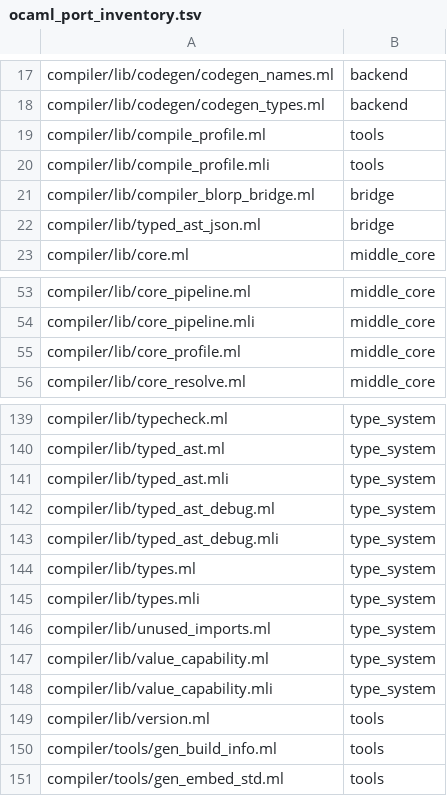
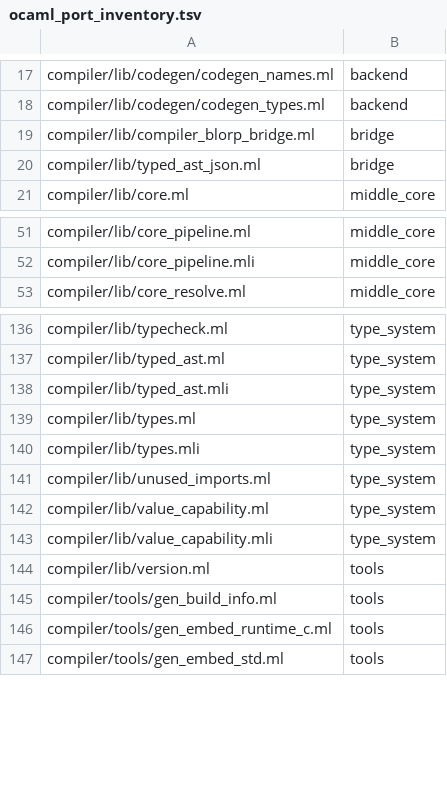
Before and after one commit to kablorp/blorp, a TSV file: compiler/blorp/src/stage_99_meta/ocaml_port_inventory.tsv, drawn as a sheet; only a part is shown, gaps mark what is left out.

```diff
--- a/compiler/blorp/src/stage_99_meta/ocaml_port_inventory.tsv
+++ b/compiler/blorp/src/stage_99_meta/ocaml_port_inventory.tsv
@@ -18,4 +18,2 @@ compiler/lib/codegen/codegen_names.ml	backend
 compiler/lib/codegen/codegen_types.ml	backend
-compiler/lib/compile_profile.ml	tools
-compiler/lib/compile_profile.mli	tools
 compiler/lib/compiler_blorp_bridge.ml	bridge
@@ -54,3 +52,2 @@ compiler/lib/core_pipeline.ml	middle_core
 compiler/lib/core_pipeline.mli	middle_core
-compiler/lib/core_profile.ml	middle_core
 compiler/lib/core_resolve.ml	middle_core
@@ -141,4 +138,2 @@ compiler/lib/typed_ast.ml	type_system
 compiler/lib/typed_ast.mli	type_system
-compiler/lib/typed_ast_debug.ml	type_system
-compiler/lib/typed_ast_debug.mli	type_system
 compiler/lib/types.ml	type_system
@@ -150,2 +145,3 @@ compiler/lib/version.ml	tools
 compiler/tools/gen_build_info.ml	tools
+compiler/tools/gen_embed_runtime_c.ml	tools
 compiler/tools/gen_embed_std.ml	tools
```
Also changed, not shown: 32 other files.
